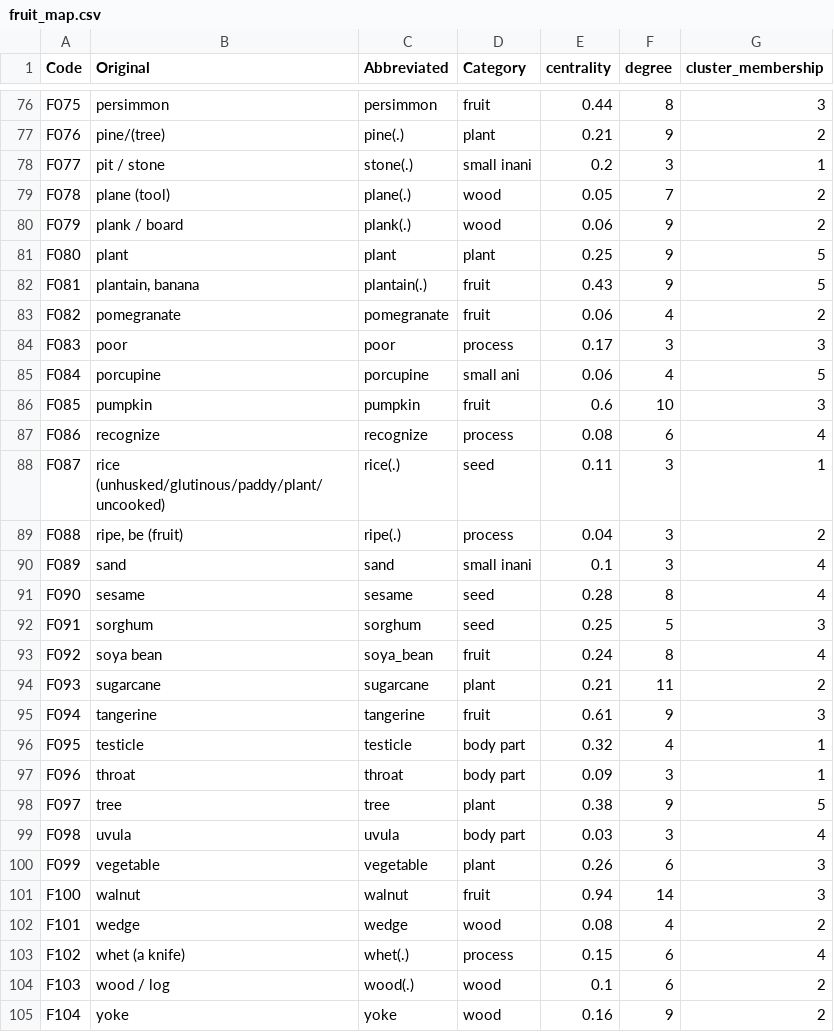
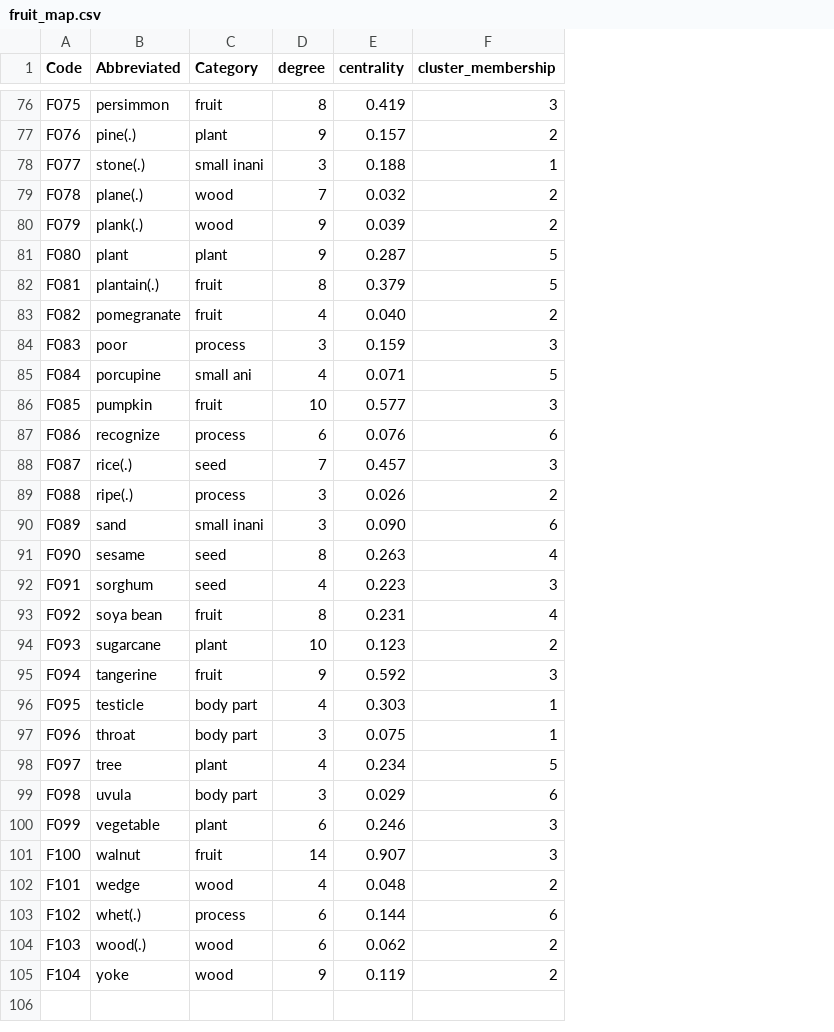
Before and after one commit to mengyangq/semantic_evolution, a CSV file: data/fruit_map.csv, drawn as a sheet; only a part is shown, gaps mark what is left out; removed rows and columns are numbered as before the commit, all else as after; the diff covers the shown part only; the diff names each change by its address in the sheet, - before the commit and + after, or states it on an @@ line.

```diff
--- a/data/fruit_map.csv
+++ b/data/fruit_map.csv
-column B (Original), rows 76-105: persimmon | pine/(tree) | pit / stone | plane (tool) | plank / board | plant | plantain, banana | pomegranate | poor | porcupine | pumpkin | recognize | rice (unhusked/glutinous/paddy/plant/uncooked) | ripe, be (fruit) | sand | sesame | sorghum | soya bean | sugarcane | tangerine | testicle | throat | tree | uvula | vegetable | walnut | wedge | whet (a knife) | wood / log | yoke
-column E (centrality), rows 76-105: 0.44 | 0.21 | 0.2 | 0.05 | 0.06 | 0.25 | 0.43 | 0.06 | 0.17 | 0.06 | 0.6 | 0.08 | 0.11 | 0.04 | 0.1 | 0.28 | 0.25 | 0.24 | 0.21 | 0.61 | 0.32 | 0.09 | 0.38 | 0.03 | 0.26 | 0.94 | 0.08 | 0.15 | 0.1 | 0.16
+column E (centrality), rows 76-105: 0.419 | 0.157 | 0.188 | 0.032 | 0.039 | 0.287 | 0.379 | 0.040 | 0.159 | 0.071 | 0.577 | 0.076 | 0.457 | 0.026 | 0.090 | 0.263 | 0.223 | 0.231 | 0.123 | 0.592 | 0.303 | 0.075 | 0.234 | 0.029 | 0.246 | 0.907 | 0.048 | 0.144 | 0.062 | 0.119
-D82 (degree): 9
+D82 (degree): 8
-F87 (cluster_membership): 4
+F87 (cluster_membership): 6
-D88 (degree): 3
+D88 (degree): 7
-F88 (cluster_membership): 1
+F88 (cluster_membership): 3
-F90 (cluster_membership): 4
+F90 (cluster_membership): 6
-D92 (degree): 5
+D92 (degree): 4
-B93 (Abbreviated): soya_bean
+B93 (Abbreviated): soya bean
-D94 (degree): 11
+D94 (degree): 10
-D98 (degree): 9
+D98 (degree): 4
-F99 (cluster_membership): 4
+F99 (cluster_membership): 6
-F103 (cluster_membership): 4
+F103 (cluster_membership): 6
```
Also changed, not shown: 25 edited cells elsewhere in this file, data/fruit.csv, data/stone.csv, 3 other files.
